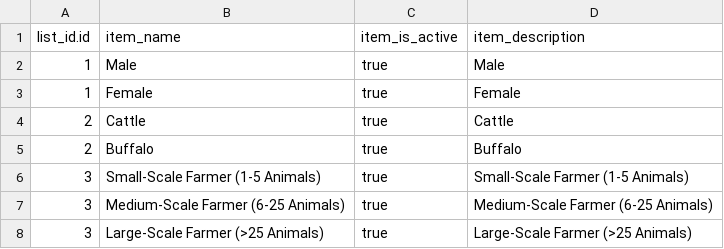
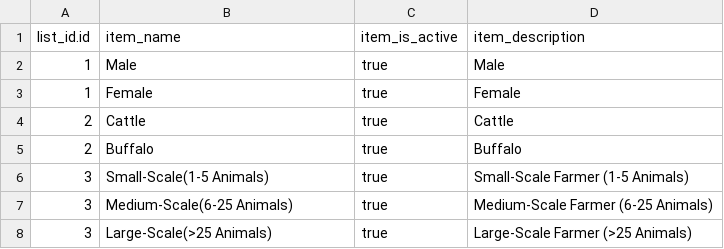
Before and after one commit to gideonkosgei/odoo-custom-modules, a CSV file: nepal_dairy_registration_index/data/nepal.dairy.index.list.item.csv, drawn as a sheet.

```diff
--- a/nepal_dairy_registration_index/data/nepal.dairy.index.list.item.csv
+++ b/nepal_dairy_registration_index/data/nepal.dairy.index.list.item.csv
@@ -5,4 +5,4 @@
 2,"Buffalo",true,"Buffalo"
-3,"Small-Scale Farmer (1-5 Animals)",true,"Small-Scale Farmer (1-5 Animals)"
-3,"Medium-Scale Farmer (6-25 Animals)",true,"Medium-Scale Farmer (6-25 Animals)"
-3,"Large-Scale Farmer (>25 Animals)",true,"Large-Scale Farmer (>25 Animals)"
+3,"Small-Scale(1-5 Animals)",true,"Small-Scale Farmer (1-5 Animals)"
+3,"Medium-Scale(6-25 Animals)",true,"Medium-Scale Farmer (6-25 Animals)"
+3,"Large-Scale(>25 Animals)",true,"Large-Scale Farmer (>25 Animals)"
```
Also changed, not shown: nepal_dairy_registration_index/security/ir.model.access.csv, 11 other files.
